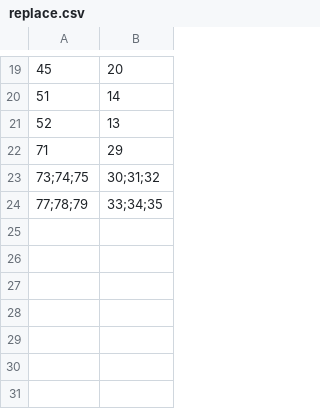
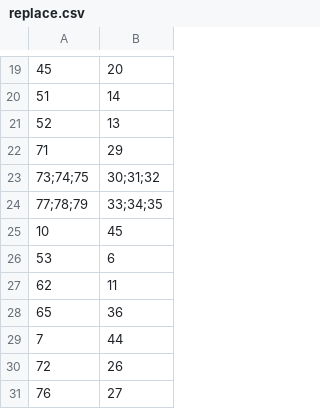
Before and after one commit to ignatovmg/nmr, a CSV file: data/cilengitit_rosi/replace.csv, drawn as a sheet; only a part is shown, gaps mark what is left out; the diff names each change by its address in the sheet, - before the commit and + after, or states it on an @@ line.

```diff
--- a/data/cilengitit_rosi/replace.csv
+++ b/data/cilengitit_rosi/replace.csv
+row 25: 10 | 45
+row 26: 53 | 6
+row 27: 62 | 11
+row 28: 65 | 36
+row 29: 7 | 44
+row 30: 72 | 26
+row 31: 76 | 27
```
Also changed, not shown: 36 other files.
